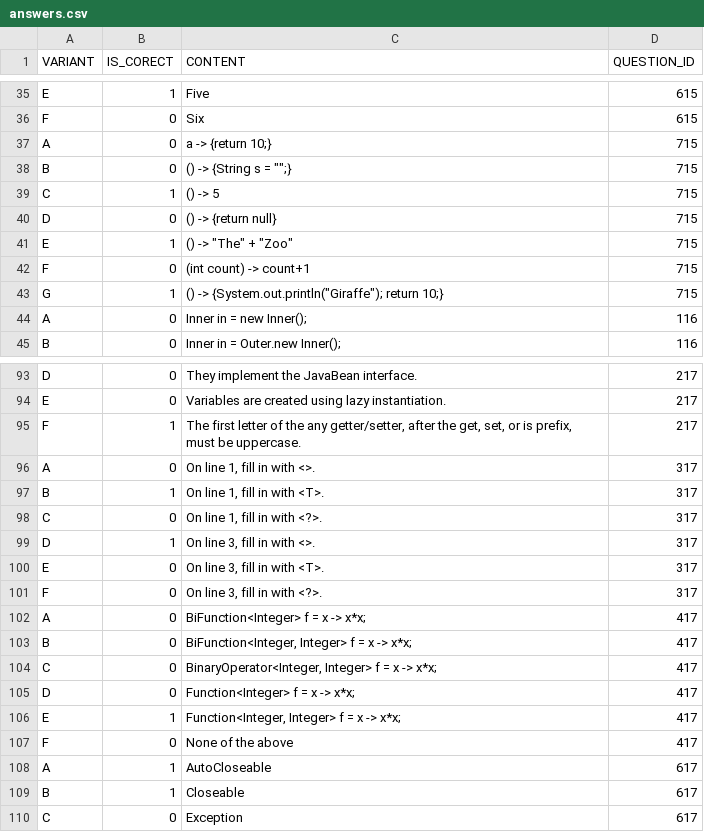
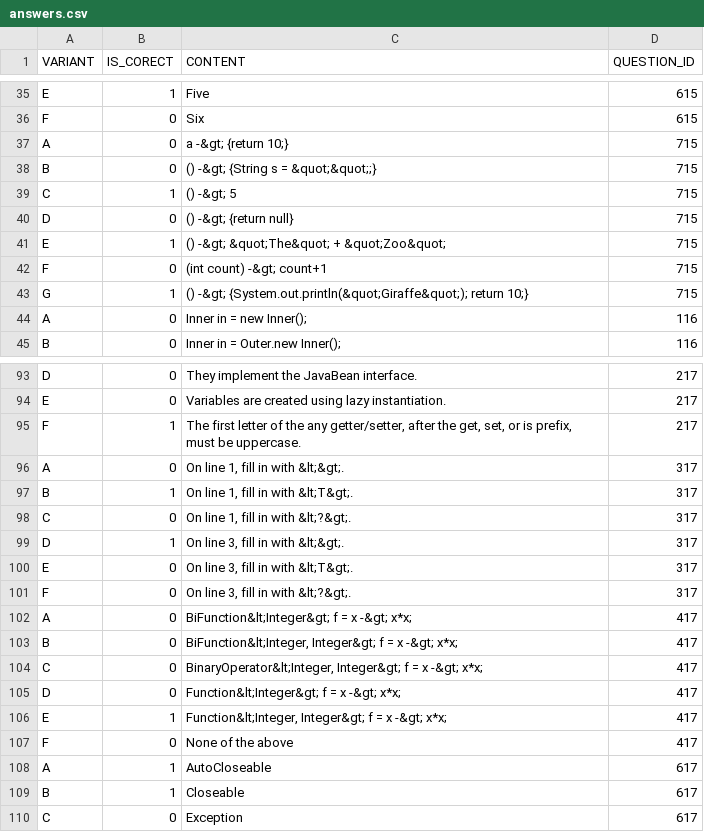
Before and after one commit to miuteo/TestYourself, a CSV file: src/main/resources/config/liquibase/answers.csv, drawn as a sheet; only a part is shown, gaps mark what is left out; the diff covers the shown part only.

Commit message:
question & answers .csv html format

```diff
--- a/src/main/resources/config/liquibase/answers.csv
+++ b/src/main/resources/config/liquibase/answers.csv
@@ -36,9 +36,9 @@ E|1|Five|615
 F|0|Six|615
-A|0|a -> {return 10;}|715
-B|0|() -> {String s = "";}|715
-C|1|() -> 5|715
-D|0|() -> {return null}|715
-E|1|() -> "The" + "Zoo"|715
-F|0|(int count) -> count+1|715
-G|1|() -> {System.out.println("Giraffe"); return 10;}|715
+A|0|a -&gt; {return 10;}|715
+B|0|() -&gt; {String s = &quot;&quot;;}|715
+C|1|() -&gt; 5|715
+D|0|() -&gt; {return null}|715
+E|1|() -&gt; &quot;The&quot; + &quot;Zoo&quot;|715
+F|0|(int count) -&gt; count+1|715
+G|1|() -&gt; {System.out.println(&quot;Giraffe&quot;); return 10;}|715
 A|0|Inner in = new Inner();|116
@@ -95,13 +95,13 @@ E|0|Variables are created using lazy instantiation.|217
 F|1|The first letter of the any getter/setter, after the get, set, or is prefix, must be uppercase.|217
-A|0|On line 1, fill in with <>.|317
-B|1|On line 1, fill in with <T>.|317
-C|0|On line 1, fill in with <?>.|317
-D|1|On line 3, fill in with <>.|317
-E|0|On line 3, fill in with <T>.|317
-F|0|On line 3, fill in with <?>.|317
-A|0|BiFunction<Integer> f = x -> x*x;|417
-B|0|BiFunction<Integer, Integer> f = x -> x*x;|417
-C|0|BinaryOperator<Integer, Integer> f = x -> x*x;|417
-D|0|Function<Integer> f = x -> x*x;|417
-E|1|Function<Integer, Integer> f = x -> x*x;|417
+A|0|On line 1, fill in with &lt;&gt;.|317
+B|1|On line 1, fill in with &lt;T&gt;.|317
+C|0|On line 1, fill in with &lt;?&gt;.|317
+D|1|On line 3, fill in with &lt;&gt;.|317
+E|0|On line 3, fill in with &lt;T&gt;.|317
+F|0|On line 3, fill in with &lt;?&gt;.|317
+A|0|BiFunction&lt;Integer&gt; f = x -&gt; x*x;|417
+B|0|BiFunction&lt;Integer, Integer&gt; f = x -&gt; x*x;|417
+C|0|BinaryOperator&lt;Integer, Integer&gt; f = x -&gt; x*x;|417
+D|0|Function&lt;Integer&gt; f = x -&gt; x*x;|417
+E|1|Function&lt;Integer, Integer&gt; f = x -&gt; x*x;|417
 F|0|None of the above|417
```
Also changed, not shown: 5 edited cells elsewhere in this file, 1 other file.
